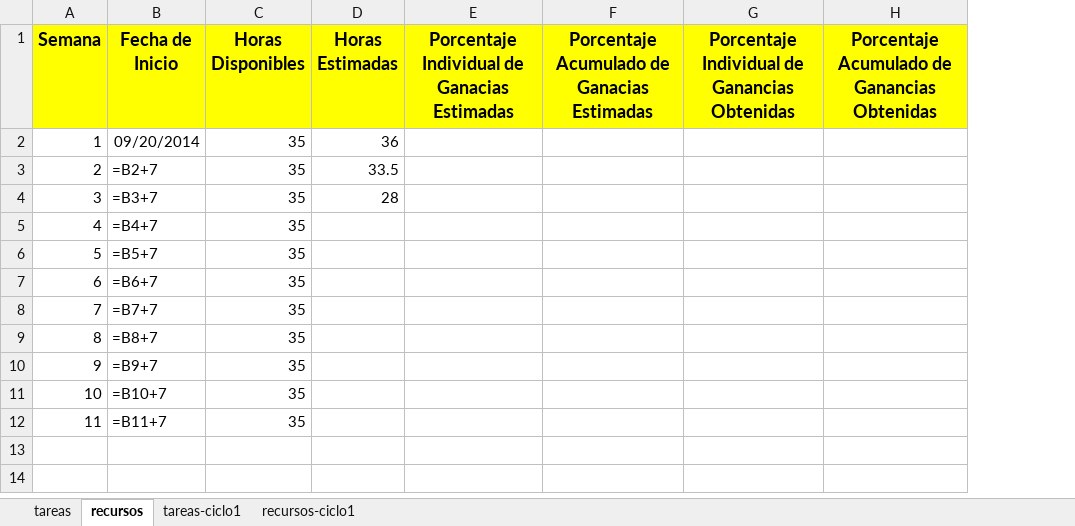
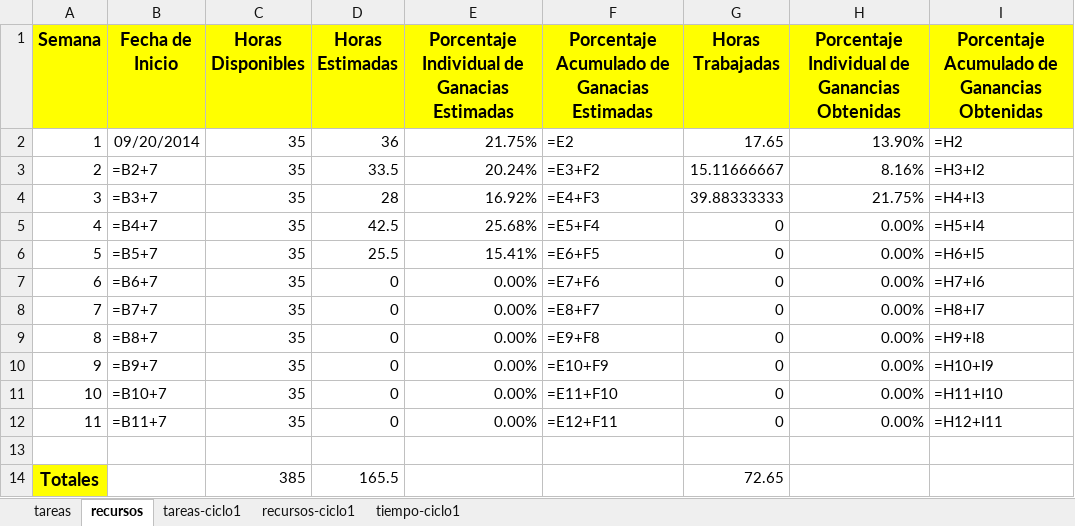
Before and after one commit to jw92/PPR, an Excel workbook: tspi/plan.xlsx, sheet recursos, drawn as a sheet; values as stored, in another font and other column widths than the file's, no borders; formulas without a stored value are shown as written; charts and pictures not drawn; addresses are those after the commit; the diff names each change by its address in the sheet, - before the commit and + after, or states it on an @@ line.

```diff
--- a/tspi/plan.xlsx (sheet recursos)
+++ b/tspi/plan.xlsx (sheet recursos)
+sheet tab: tiempo-ciclo1
+column G (Horas Trabajadas), rows 2-12: 17.65 | 15.11666667 | 39.88333333 | 0 | 0 | 0 | 0 | 0 | 0 | 0 | 0
-E2: (empty)
+E2: 21.75%
-F2: (empty)
+F2: =E2
-H2: (empty)
+H2: 13.90%
-I2: (empty)
+I2: =H2
-E3: (empty)
+E3: 20.24%
-F3: (empty)
+F3: =E3+F2
-H3: (empty)
+H3: 8.16%
-I3: (empty)
+I3: =H3+I2
-E4: (empty)
+E4: 16.92%
-F4: (empty)
+F4: =E4+F3
-H4: (empty)
+H4: 21.75%
-I4: (empty)
+I4: =H4+I3
-D5 (Horas Estimadas): (empty)
+D5 (Horas Estimadas): 42.5
-E5: (empty)
+E5: 25.68%
-F5: (empty)
+F5: =E5+F4
-H5:H12: (empty)
+H5:H12: 0.00%
-I5: (empty)
+I5: =H5+I4
-D6 (Horas Estimadas): (empty)
+D6 (Horas Estimadas): 25.5
-E6: (empty)
+E6: 15.41%
-F6: (empty)
+F6: =E6+F5
-I6: (empty)
+I6: =H6+I5
-D7:D12 (Horas Estimadas): (empty)
+D7:D12 (Horas Estimadas): 0
-E7:E12: (empty)
+E7:E12: 0.00%
-F7: (empty)
+F7: =E7+F6
-I7: (empty)
+I7: =H7+I6
-F8: (empty)
+F8: =E8+F7
-I8: (empty)
+I8: =H8+I7
-F9: (empty)
+F9: =E9+F8
-I9: (empty)
+I9: =H9+I8
-F10: (empty)
+F10: =E10+F9
-I10: (empty)
+I10: =H10+I9
-F11: (empty)
+F11: =E11+F10
-I11: (empty)
+I11: =H11+I10
-F12: (empty)
+F12: =E12+F11
-I12: (empty)
+I12: =H12+I11
+row 13: (empty)
+row 14: Totales |  | 385 | 165.5 |  |  | 72.65
```
Also changed, not shown: sheet tareas-ciclo1, sheet tareas, sheet recursos-ciclo1, formulas that keep their value, charts or pictures, tspi/ciclo-1/schedule/20095495.xlsx, tspi/ciclo-1/schedule/20105627.xlsx, 13 other files.
